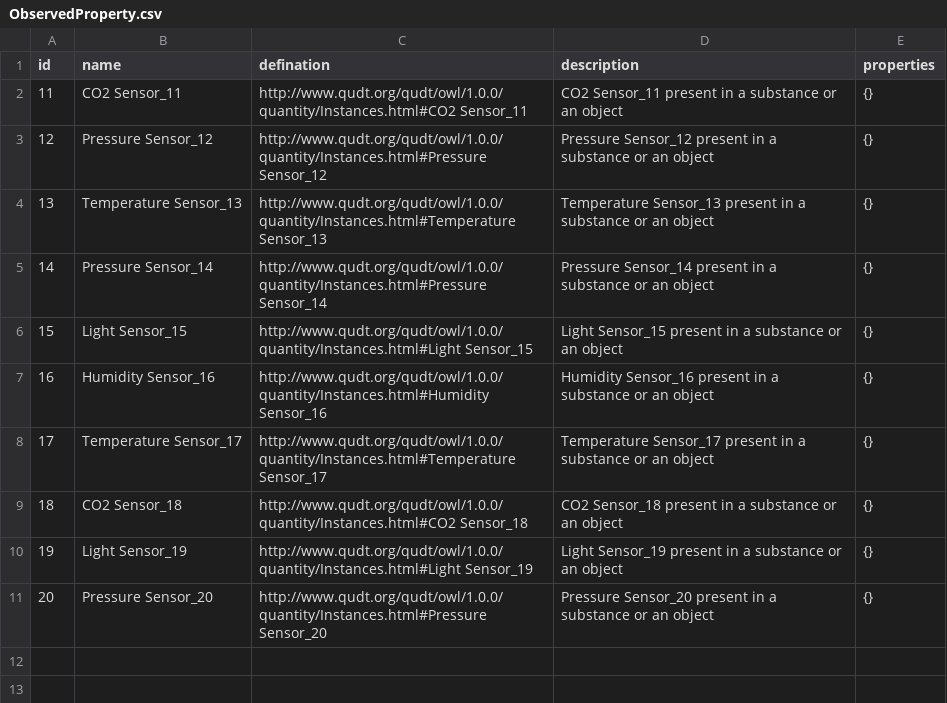
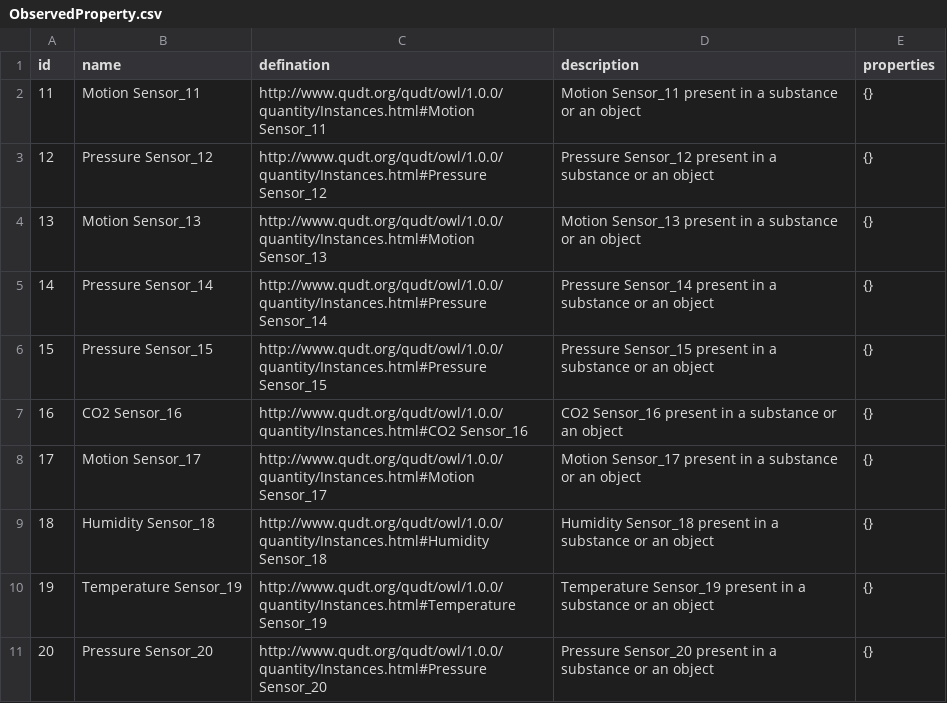
Before and after one commit to istSOS/istsos-miu, a CSV file: dummy_data/data/ObservedProperty.csv, drawn as a sheet.

```diff
--- a/dummy_data/data/ObservedProperty.csv
+++ b/dummy_data/data/ObservedProperty.csv
@@ -1,11 +1,11 @@
 id,name,defination,description,properties
-11,CO2 Sensor_11,http://www.qudt.org/qudt/owl/1.0.0/quantity/Instances.html#CO2 Sensor_11,CO2 Sensor_11 present in a substance or an object,{}
+11,Motion Sensor_11,http://www.qudt.org/qudt/owl/1.0.0/quantity/Instances.html#Motion Sensor_11,Motion Sensor_11 present in a substance or an object,{}
 12,Pressure Sensor_12,http://www.qudt.org/qudt/owl/1.0.0/quantity/Instances.html#Pressure Sensor_12,Pressure Sensor_12 present in a substance or an object,{}
-13,Temperature Sensor_13,http://www.qudt.org/qudt/owl/1.0.0/quantity/Instances.html#Temperature Sensor_13,Temperature Sensor_13 present in a substance or an object,{}
+13,Motion Sensor_13,http://www.qudt.org/qudt/owl/1.0.0/quantity/Instances.html#Motion Sensor_13,Motion Sensor_13 present in a substance or an object,{}
 14,Pressure Sensor_14,http://www.qudt.org/qudt/owl/1.0.0/quantity/Instances.html#Pressure Sensor_14,Pressure Sensor_14 present in a substance or an object,{}
-15,Light Sensor_15,http://www.qudt.org/qudt/owl/1.0.0/quantity/Instances.html#Light Sensor_15,Light Sensor_15 present in a substance or an object,{}
-16,Humidity Sensor_16,http://www.qudt.org/qudt/owl/1.0.0/quantity/Instances.html#Humidity Sensor_16,Humidity Sensor_16 present in a substance or an object,{}
-17,Temperature Sensor_17,http://www.qudt.org/qudt/owl/1.0.0/quantity/Instances.html#Temperature Sensor_17,Temperature Sensor_17 present in a substance or an object,{}
-18,CO2 Sensor_18,http://www.qudt.org/qudt/owl/1.0.0/quantity/Instances.html#CO2 Sensor_18,CO2 Sensor_18 present in a substance or an object,{}
-19,Light Sensor_19,http://www.qudt.org/qudt/owl/1.0.0/quantity/Instances.html#Light Sensor_19,Light Sensor_19 present in a substance or an object,{}
+15,Pressure Sensor_15,http://www.qudt.org/qudt/owl/1.0.0/quantity/Instances.html#Pressure Sensor_15,Pressure Sensor_15 present in a substance or an object,{}
+16,CO2 Sensor_16,http://www.qudt.org/qudt/owl/1.0.0/quantity/Instances.html#CO2 Sensor_16,CO2 Sensor_16 present in a substance or an object,{}
+17,Motion Sensor_17,http://www.qudt.org/qudt/owl/1.0.0/quantity/Instances.html#Motion Sensor_17,Motion Sensor_17 present in a substance or an object,{}
+18,Humidity Sensor_18,http://www.qudt.org/qudt/owl/1.0.0/quantity/Instances.html#Humidity Sensor_18,Humidity Sensor_18 present in a substance or an object,{}
+19,Temperature Sensor_19,http://www.qudt.org/qudt/owl/1.0.0/quantity/Instances.html#Temperature Sensor_19,Temperature Sensor_19 present in a substance or an object,{}
 20,Pressure Sensor_20,http://www.qudt.org/qudt/owl/1.0.0/quantity/Instances.html#Pressure Sensor_20,Pressure Sensor_20 present in a substance or an object,{}
```
Also changed, not shown: dummy_data/data/Datastream.csv, dummy_data/data/HistoricalLocation.csv, 12 other files.
